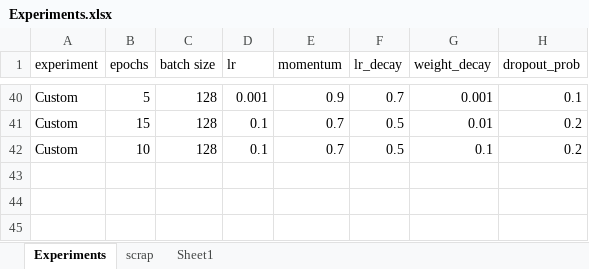
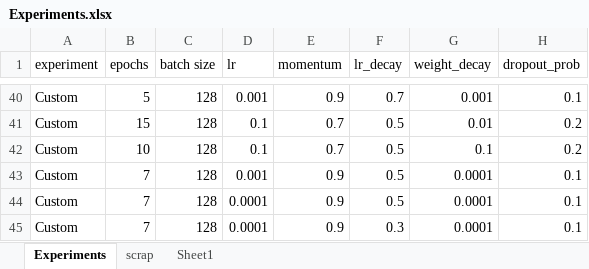
Before and after one commit to SoupBoat/DeepLearning, an Excel workbook: Experiments.xlsx, sheet Experiments, drawn as a sheet; only a part is shown, gaps mark what is left out; values as stored, in another font and other column widths than the file's, no borders; the diff names each change by its address in the sheet, - before the commit and + after, or states it on an @@ line.

```diff
--- a/Experiments.xlsx (sheet Experiments)
+++ b/Experiments.xlsx (sheet Experiments)
+row 43: Custom | 7 | 128 | 0.001 | 0.9 | 0.5 | 0.0001 | 0.1
+row 44: Custom | 7 | 128 | 0.0001 | 0.9 | 0.5 | 0.0001 | 0.1
+row 45: Custom | 7 | 128 | 0.0001 | 0.9 | 0.3 | 0.0001 | 0.1
```
Also changed, not shown: Model3.xlsx, 6 other files.
